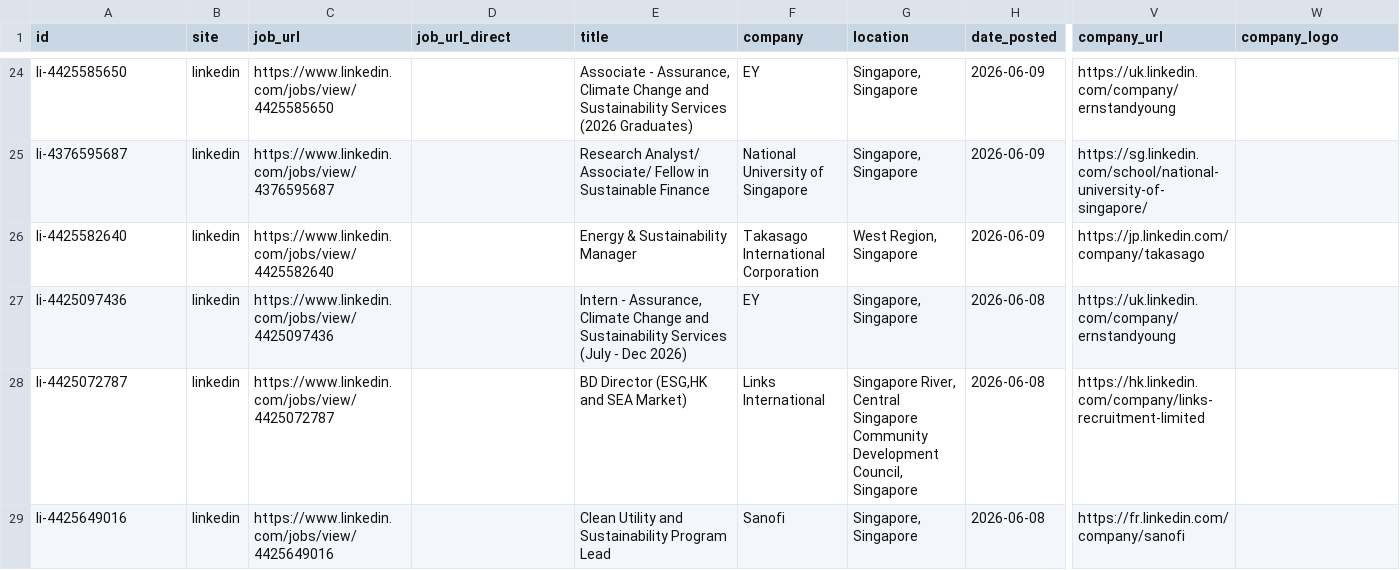
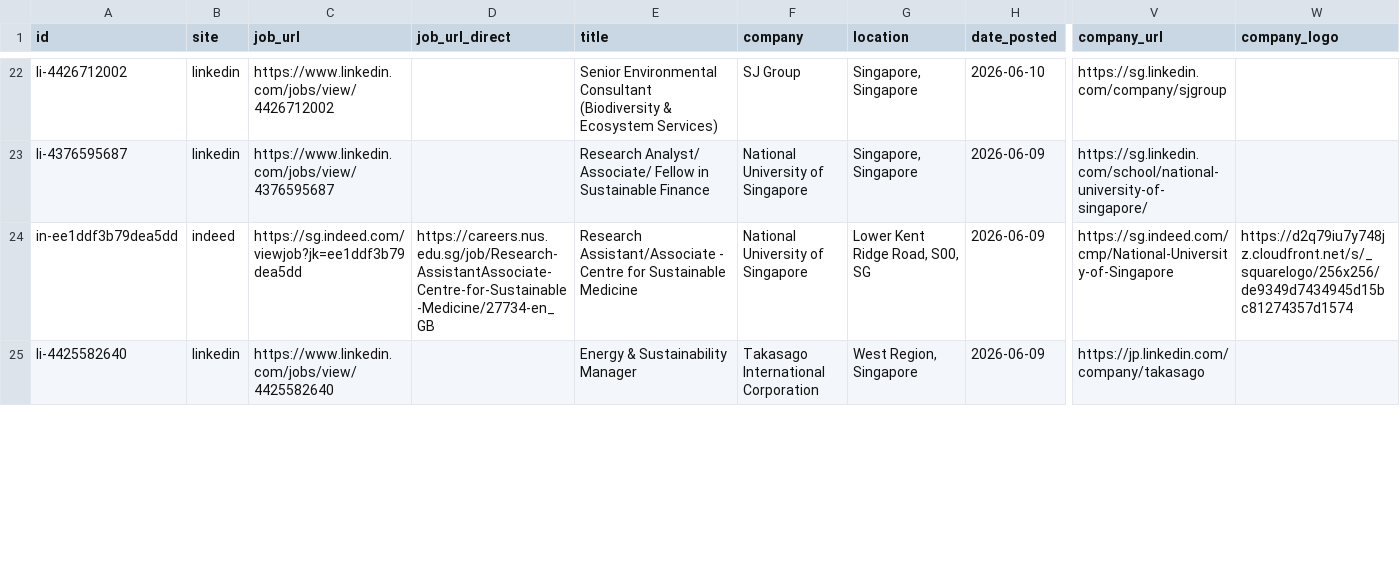
Before and after one commit to phyllispp/impact-jobs, a CSV file: singapore_core_impact_jobs.csv, drawn as a sheet; only a part is shown, gaps mark what is left out; removed rows and columns are numbered as before the commit, all else as after; rows hold the shown columns only; the diff covers the shown part only; the diff names each change by its address in the sheet, - before the commit and + after, or states it on an @@ line.

```diff
--- a/singapore_core_impact_jobs.csv
+++ b/singapore_core_impact_jobs.csv
-A22 (id): li-4425585650
+A22 (id): li-4426712002
-C22 (job_url): https://www.linkedin.com/jobs/view/4425585650
+C22 (job_url): https://www.linkedin.com/jobs/view/4426712002
-E22 (title): Associate - Assurance, Climate Change and Sustainability Services (2026 Graduates)
+E22 (title): Senior Environmental Consultant (Biodiversity & Ecosystem Services)
-F22 (company): EY
+F22 (company): SJ Group
-H22 (date_posted): 2026-06-09
+H22 (date_posted): 2026-06-10
-V22 (company_url): https://uk.linkedin.com/company/ernstandyoung
+V22 (company_url): https://sg.linkedin.com/company/sjgroup
+row 24: in-ee1ddf3b79dea5dd | indeed | https://sg.indeed.com/viewjob?jk=ee1ddf3b79dea5dd | https://careers.nus.edu.sg/job/Research-AssistantAssociate-Centre-for-Sustainable-Medicine/27734-en_GB | Research Assistant/Associate - Centre for Sustainable Medicine | National University of Singapore | Lower Kent Ridge Road, S00, SG | 2026-06-09 | https://sg.indeed.com/cmp/National-University-of-Singapore | https://d2q79iu7y748jz.cloudfront.net/s/_squarelogo/256x256/de9349d7434945d15bc81274357d1574
-row 27: li-4425097436 | linkedin | https://www.linkedin.com/jobs/view/4425097436 |  | Intern - Assurance, Climate Change and Sustainability Services (July - Dec 2026) | EY | Singapore, Singapore | 2026-06-08 | https://uk.linkedin.com/company/ernstandyoung
-row 28: li-4425072787 | linkedin | https://www.linkedin.com/jobs/view/4425072787 |  | BD Director (ESG,HK and SEA Market) | Links International | Singapore River, Central Singapore Community Development Council, Singapore | 2026-06-08 | https://hk.linkedin.com/company/links-recruitment-limited
-row 29: li-4425649016 | linkedin | https://www.linkedin.com/jobs/view/4425649016 |  | Clean Utility and Sustainability Program Lead | Sanofi | Singapore, Singapore | 2026-06-08 | https://fr.linkedin.com/company/sanofi
```
Also changed, not shown: 4 added rows, 9 removed rows, 7 moved rows and 11 edited cells elsewhere in this file, 1 other file.
